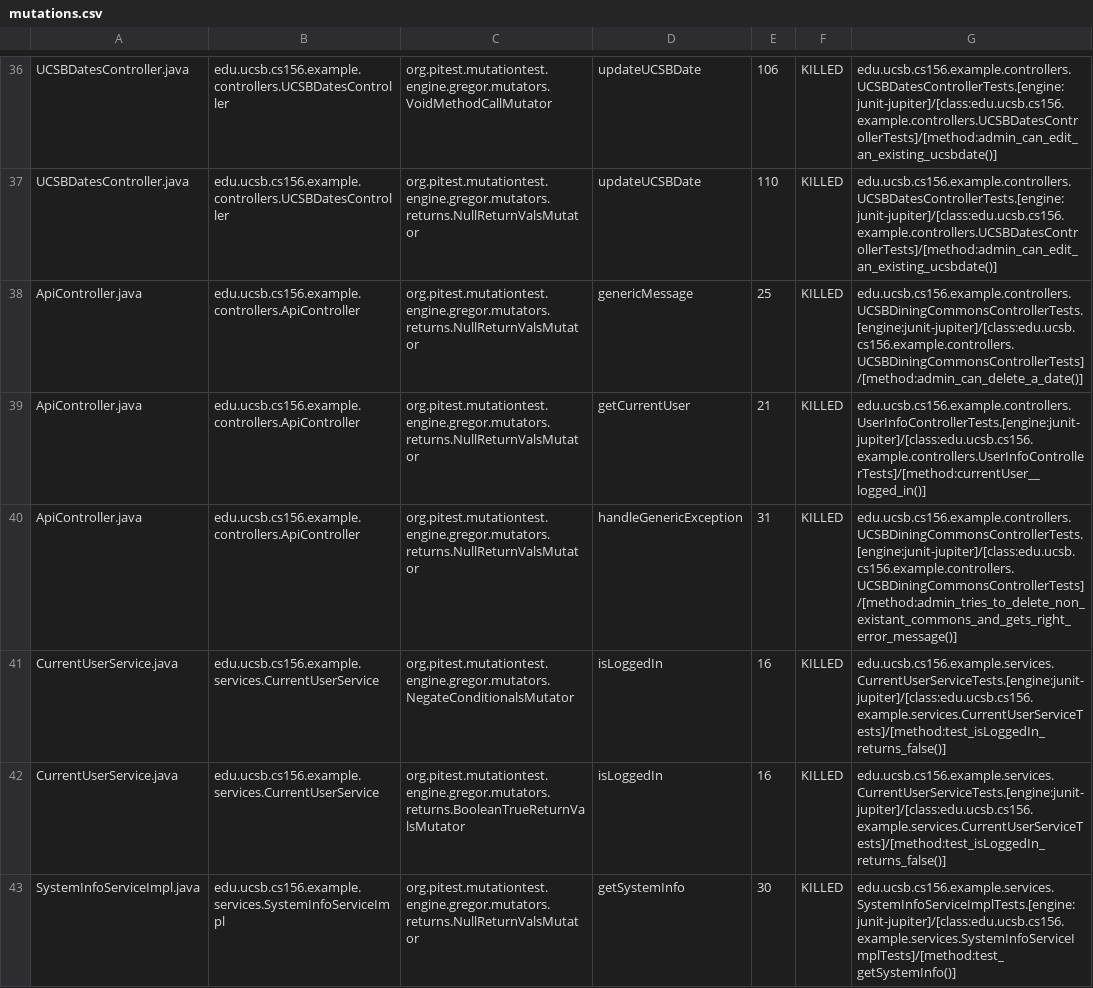
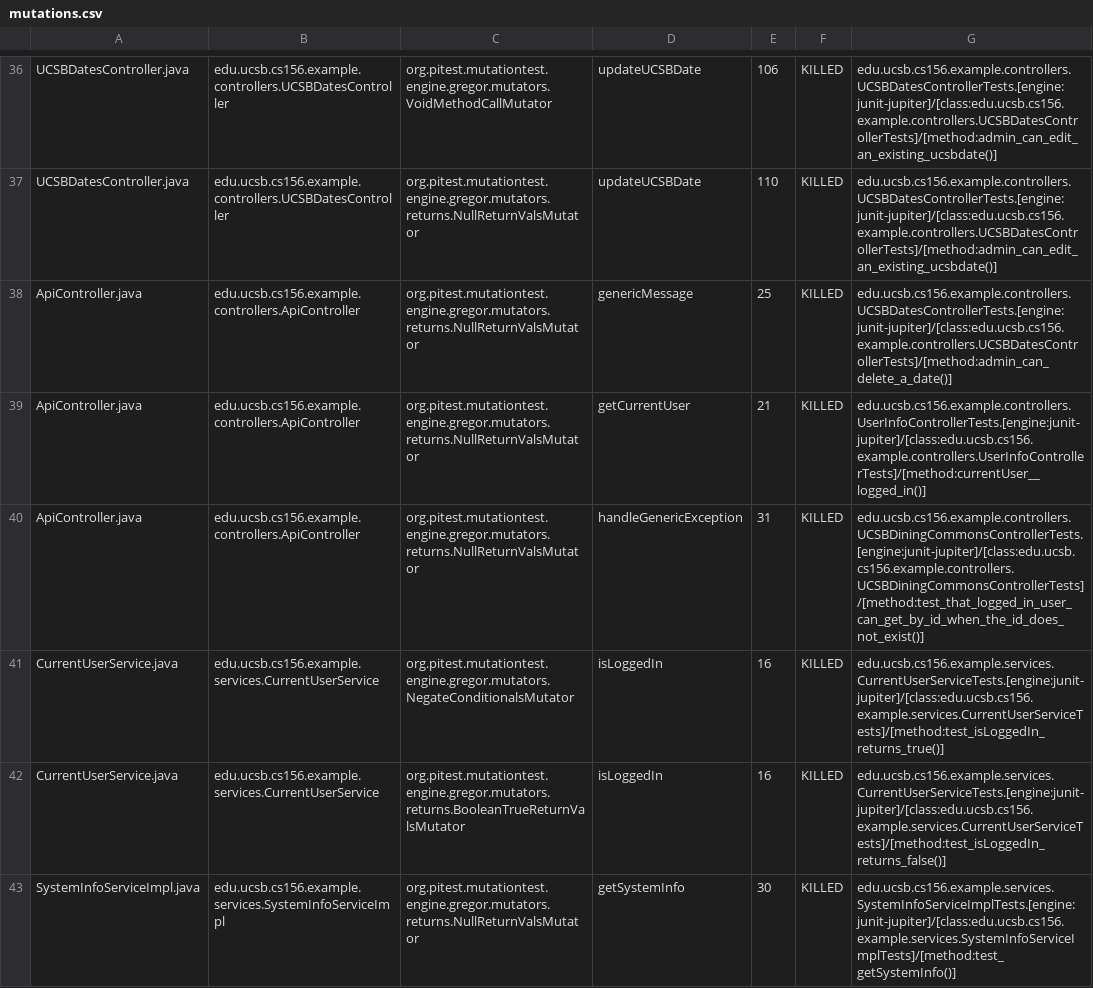
Before and after one commit to ucsb-cs156-f23/team02-f23-7pm-4, a CSV file: prs/56/pitest/mutations.csv, drawn as a sheet; only a part is shown, gaps mark what is left out.

Commit message:
Deploying to gh-pages from @ ucsb-cs156-f23/team02-f23-7pm-4@b0f78375cea1447fee443a12323b55c27d7276a3 🚀

```diff
--- a/prs/56/pitest/mutations.csv
+++ b/prs/56/pitest/mutations.csv
@@ -37,6 +37,6 @@ UCSBDatesController.java,edu.ucsb.cs156.example.controllers.UCSBDatesController,
 UCSBDatesController.java,edu.ucsb.cs156.example.controllers.UCSBDatesController,org.pitest.mutationtest.engine.gregor.mutators.returns.NullReturnValsMutator,updateUCSBDate,110,KILLED,edu.ucsb.cs156.example.controllers.UCSBDatesControllerTests.[engine:junit-jupiter]/[class:edu.ucsb.cs156.example.controllers.UCSBDatesControllerTests]/[method:admin_can_edit_an_existing_ucsbdate()]
-ApiController.java,edu.ucsb.cs156.example.controllers.ApiController,org.pitest.mutationtest.engine.gregor.mutators.returns.NullReturnValsMutator,genericMessage,25,KILLED,edu.ucsb.cs156.example.controllers.UCSBDiningCommonsControllerTests.[engine:junit-jupiter]/[class:edu.ucsb.cs156.example.controllers.UCSBDiningCommonsControllerTests]/[method:admin_can_delete_a_date()]
+ApiController.java,edu.ucsb.cs156.example.controllers.ApiController,org.pitest.mutationtest.engine.gregor.mutators.returns.NullReturnValsMutator,genericMessage,25,KILLED,edu.ucsb.cs156.example.controllers.UCSBDatesControllerTests.[engine:junit-jupiter]/[class:edu.ucsb.cs156.example.controllers.UCSBDatesControllerTests]/[method:admin_can_delete_a_date()]
 ApiController.java,edu.ucsb.cs156.example.controllers.ApiController,org.pitest.mutationtest.engine.gregor.mutators.returns.NullReturnValsMutator,getCurrentUser,21,KILLED,edu.ucsb.cs156.example.controllers.UserInfoControllerTests.[engine:junit-jupiter]/[class:edu.ucsb.cs156.example.controllers.UserInfoControllerTests]/[method:currentUser__logged_in()]
-ApiController.java,edu.ucsb.cs156.example.controllers.ApiController,org.pitest.mutationtest.engine.gregor.mutators.returns.NullReturnValsMutator,handleGenericException,31,KILLED,edu.ucsb.cs156.example.controllers.UCSBDiningCommonsControllerTests.[engine:junit-jupiter]/[class:edu.ucsb.cs156.example.controllers.UCSBDiningCommonsControllerTests]/[method:admin_tries_to_delete_non_existant_commons_and_gets_right_error_message()]
-CurrentUserService.java,edu.ucsb.cs156.example.services.CurrentUserService,org.pitest.mutationtest.engine.gregor.mutators.NegateConditionalsMutator,isLoggedIn,16,KILLED,edu.ucsb.cs156.example.services.CurrentUserServiceTests.[engine:junit-jupiter]/[class:edu.ucsb.cs156.example.services.CurrentUserServiceTests]/[method:test_isLoggedIn_returns_false()]
+ApiController.java,edu.ucsb.cs156.example.controllers.ApiController,org.pitest.mutationtest.engine.gregor.mutators.returns.NullReturnValsMutator,handleGenericException,31,KILLED,edu.ucsb.cs156.example.controllers.UCSBDiningCommonsControllerTests.[engine:junit-jupiter]/[class:edu.ucsb.cs156.example.controllers.UCSBDiningCommonsControllerTests]/[method:test_that_logged_in_user_can_get_by_id_when_the_id_does_not_exist()]
+CurrentUserService.java,edu.ucsb.cs156.example.services.CurrentUserService,org.pitest.mutationtest.engine.gregor.mutators.NegateConditionalsMutator,isLoggedIn,16,KILLED,edu.ucsb.cs156.example.services.CurrentUserServiceTests.[engine:junit-jupiter]/[class:edu.ucsb.cs156.example.services.CurrentUserServiceTests]/[method:test_isLoggedIn_returns_true()]
 CurrentUserService.java,edu.ucsb.cs156.example.services.CurrentUserService,org.pitest.mutationtest.engine.gregor.mutators.returns.BooleanTrueReturnValsMutator,isLoggedIn,16,KILLED,edu.ucsb.cs156.example.services.CurrentUserServiceTests.[engine:junit-jupiter]/[class:edu.ucsb.cs156.example.services.CurrentUserServiceTests]/[method:test_isLoggedIn_returns_false()]
```
Also changed, not shown: 11 other files.
